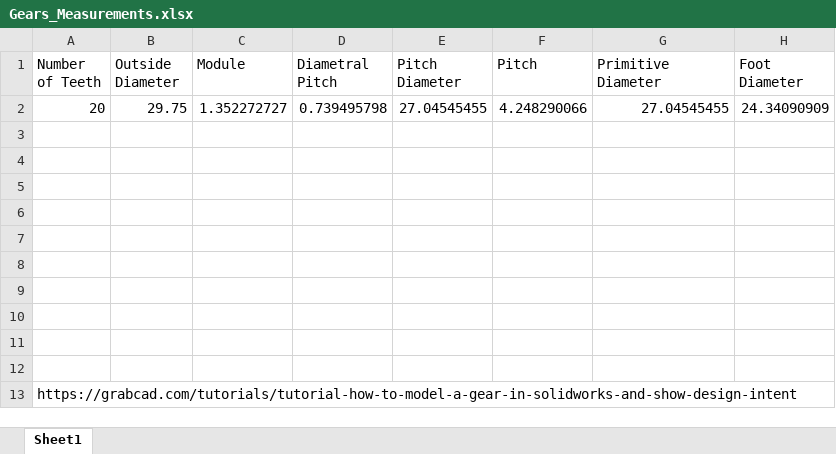
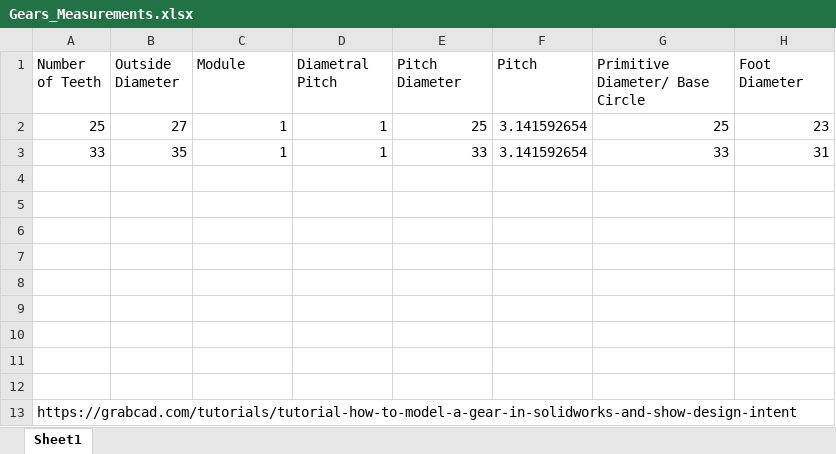
Before and after one commit to nphoang1102/mqp-mech, an Excel workbook: Gears_Measurements.xlsx, sheet Sheet1, drawn as a sheet; values as stored, in another font and other column widths than the file's, no borders; removed rows and columns are numbered as before the commit, all else as after; the diff names each change by its address in the sheet, - before the commit and + after, or states it on an @@ line.

```diff
--- a/Gears_Measurements.xlsx (sheet Sheet1)
+++ b/Gears_Measurements.xlsx (sheet Sheet1)
-G1: Primitive Diameter
+G1: Primitive Diameter/ Base Circle
-row 2: 20 | 29.75 | 1.352272727 | 0.739495798 | 27.04545455 | 4.248290066 | 27.04545455 | 24.34090909
-row 2: (empty)
+row 2: 25 | 27 | 1 | 1 | 25 | 3.141592654 | 25 | 23
+row 3: 33 | 35 | 1 | 1 | 33 | 3.141592654 | 33 | 31
```
Also changed, not shown: 15 other files.
